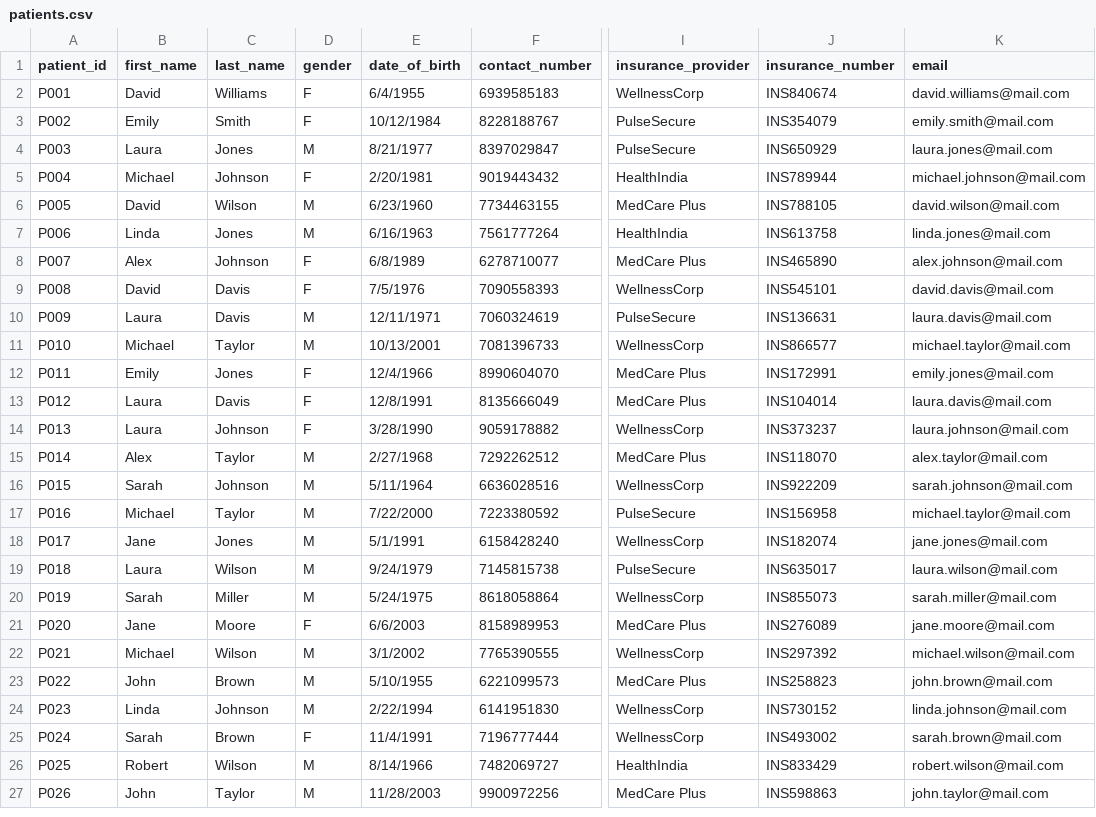
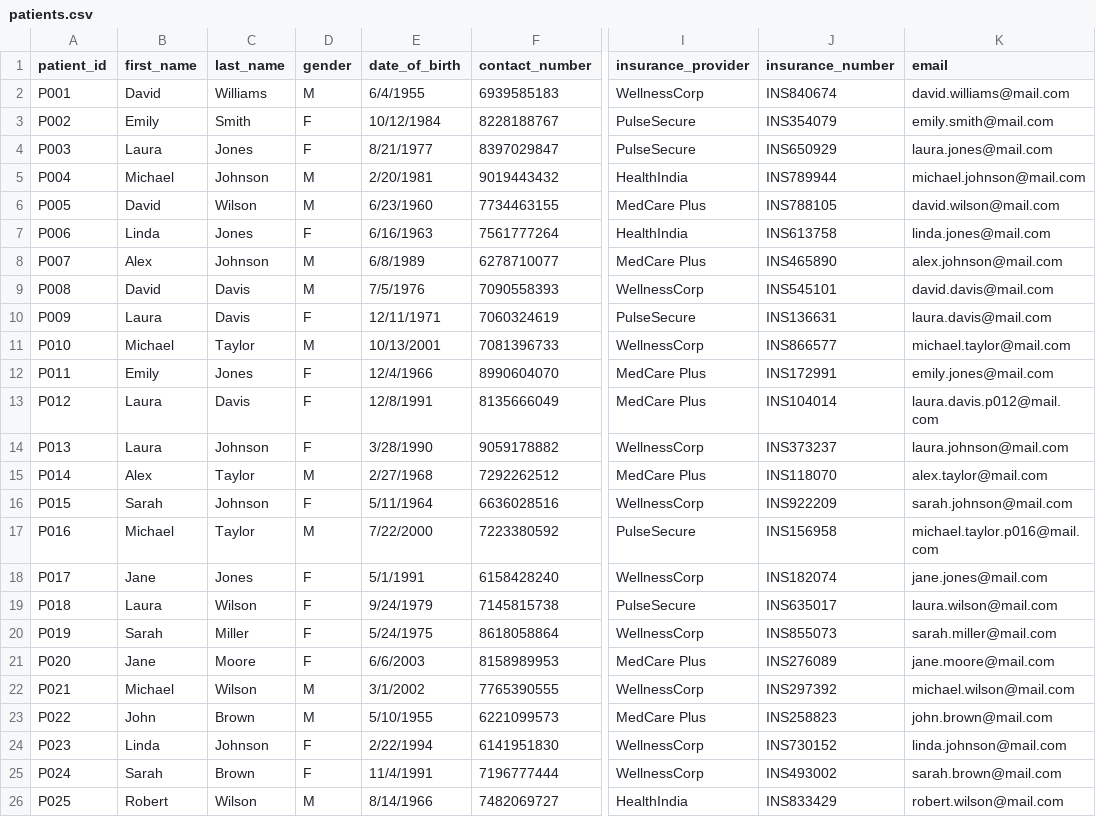
Before and after one commit to Sakilalakmal/hospital-data-warehouse, a CSV file: data-set/patients.csv, drawn as a sheet; only a part is shown, gaps mark what is left out; the shorter side is filled out with more unchanged rows; the diff covers the shown part only; the diff names each change by its address in the sheet, - before the commit and + after, or states it on an @@ line.

Commit message:
Fix gender inconsistencies and update email formats in patients.csv

```diff
--- a/data-set/patients.csv
+++ b/data-set/patients.csv
-D2 (gender): F
+D2 (gender): M
-D4 (gender): M
+D4 (gender): F
-D5 (gender): F
+D5 (gender): M
-D7 (gender): M
+D7 (gender): F
-D8:D9 (gender): F
+D8:D9 (gender): M
-D10 (gender): M
+D10 (gender): F
-K13 (email): laura.davis@mail.com
+K13 (email): laura.davis.p012@mail.com
-D16 (gender): M
+D16 (gender): F
-K17 (email): michael.taylor@mail.com
+K17 (email): michael.taylor.p016@mail.com
-D18:D20 (gender): M
+D18:D20 (gender): F
-D24 (gender): M
+D24 (gender): F
```
Also changed, not shown: 20 edited cells elsewhere in this file.
